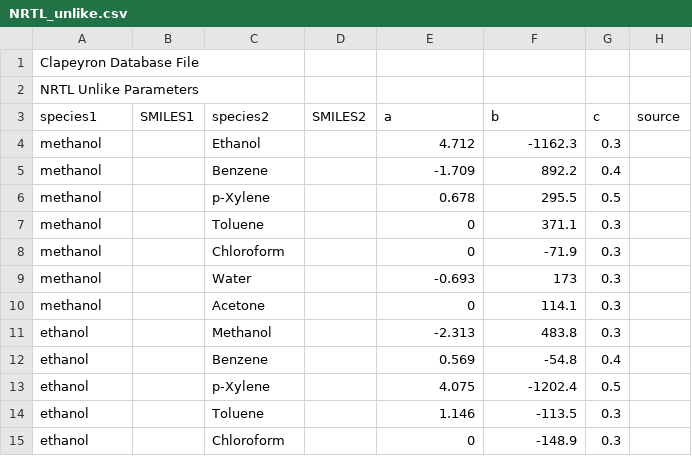
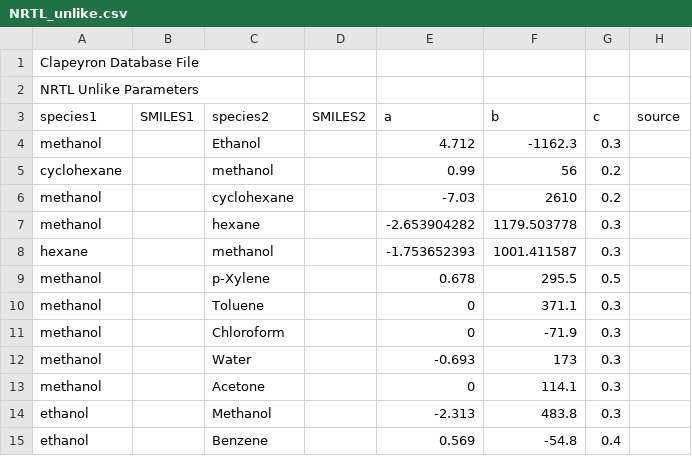
Before and after one commit to ClapeyronThermo/Clapeyron.jl, a CSV file: database/Activity/NRTL/NRTL_unlike.csv, drawn as a sheet; only a part is shown; the shorter side is filled out with more unchanged rows.

```diff
--- a/database/Activity/NRTL/NRTL_unlike.csv
+++ b/database/Activity/NRTL/NRTL_unlike.csv
@@ -4,3 +4,6 @@ species1,SMILES1,species2,SMILES2,a,b,c,source
 methanol,,Ethanol,,4.712,-1162.3,0.3,
-methanol,,Benzene,,-1.709,892.2,0.4,
+cyclohexane,,methanol,,0.99,56,0.2,
+methanol,,cyclohexane,,-7.03,2610,0.2,
+methanol,,hexane,,-2.653904282,1179.503778,0.3,
+hexane,,methanol,,-1.753652393,1001.411587,0.3,
 methanol,,p-Xylene,,0.678,295.5,0.5,
```
Also changed, not shown: database/SAFT/PCSAFT/PCSAFT_assoc.csv, database/SAFT/PCSAFT/PCSAFT_unlike.csv, 1 other file.
